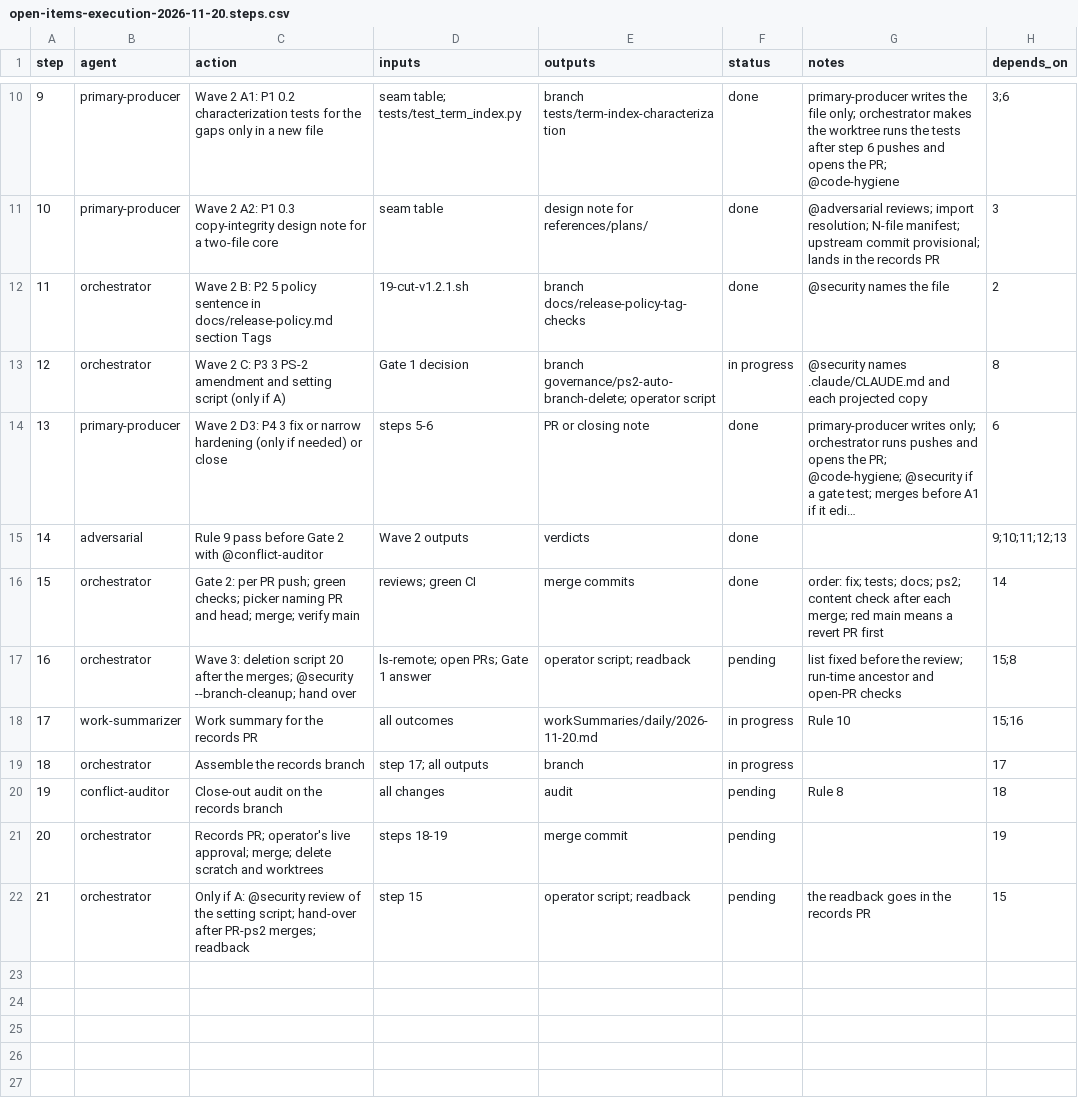
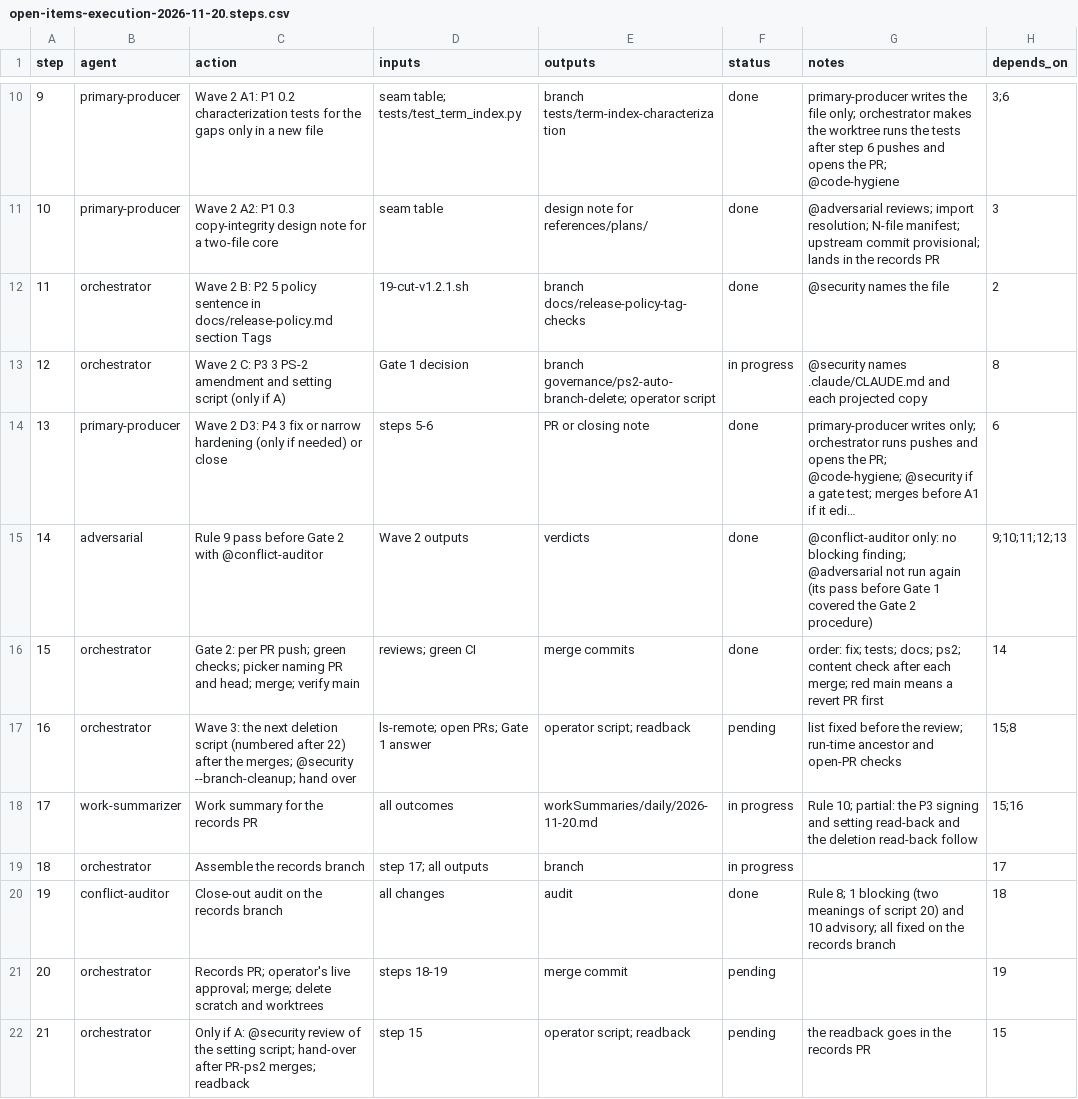
Before and after one commit to jlcatonjr/researchteam, a CSV file: references/plans/open-items-execution-2026-11-20.steps.csv, drawn as a sheet; only a part is shown, gaps mark what is left out; long unchanged cells end in …; the diff names each change by its address in the sheet, - before the commit and + after, or states it on an @@ line.

```diff
--- a/references/plans/open-items-execution-2026-11-20.steps.csv
+++ b/references/plans/open-items-execution-2026-11-20.steps.csv
-G15 (notes): (empty)
+G15 (notes): @conflict-auditor only: no blocking finding; @adversarial not run again (its pass before Gate 1 covered the Gate 2 procedure)
-C17 (action): Wave 3: deletion script 20 after the…
+C17 (action): Wave 3: the next deletion script (numbered after 22) after the…
-G18 (notes): Rule 10
+G18 (notes): Rule 10; partial: the P3 signing and setting read-back and the deletion read-back follow
-F20 (status): pending
+F20 (status): done
-G20 (notes): Rule 8
+G20 (notes): Rule 8; 1 blocking (two meanings of script 20) and 10 advisory; all fixed on the records branch
```
Also changed, not shown: references/plans/open-items-metaplan-2026-11-19.steps.csv, 6 other files.
